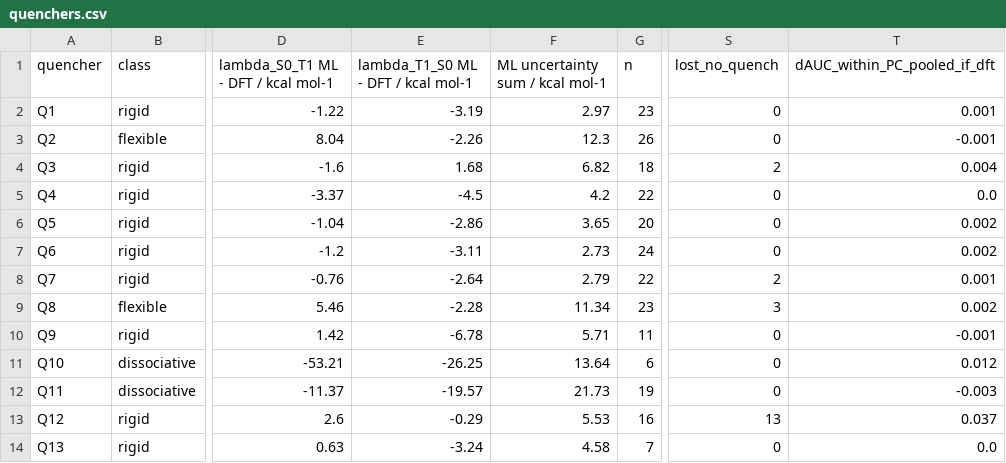
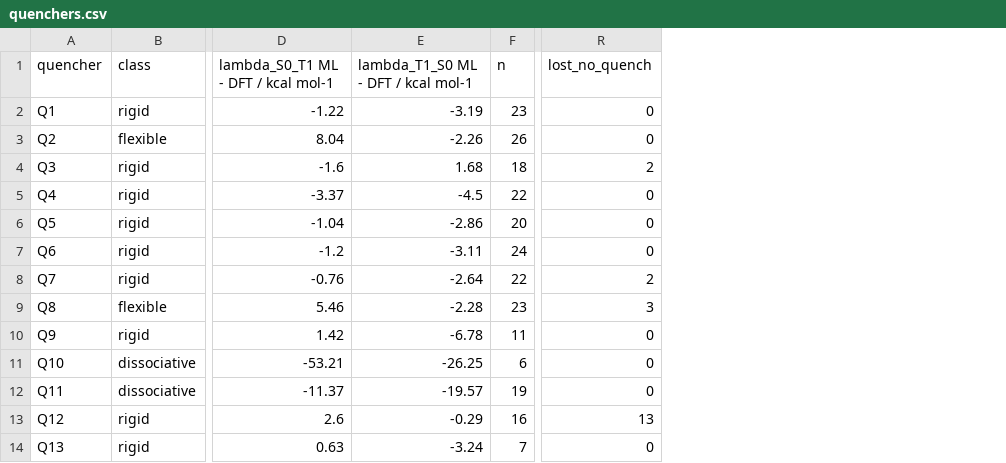
Before and after one commit to niklashoelter/MarcusEnTdecker, a CSV file: benchmark/further_analysis/results/ml_vs_dft/quenchers.csv, drawn as a sheet; only a part is shown, gaps mark what is left out; the diff names each change by its address in the sheet, - before the commit and + after, or states it on an @@ line.

```diff
--- a/benchmark/further_analysis/results/ml_vs_dft/quenchers.csv
+++ b/benchmark/further_analysis/results/ml_vs_dft/quenchers.csv
-column F (ML uncertainty sum / kcal mol-1), rows 2-14: 2.97 | 12.3 | 6.82 | 4.2 | 3.65 | 2.73 | 2.79 | 11.34 | 5.71 | 13.64 | 21.73 | 5.53 | 4.58
-column T (dAUC_within_PC_pooled_if_dft), rows 2-14: 0.001 | -0.001 | 0.004 | 0.0 | 0.002 | 0.002 | 0.001 | 0.002 | -0.001 | 0.012 | -0.003 | 0.037 | 0.0
```
Also changed, not shown: benchmark/further_analysis/results/dvte_reorganization/quenchers.csv, benchmark/further_analysis/results/ml_vs_dft/summary.csv, 56 other files.
